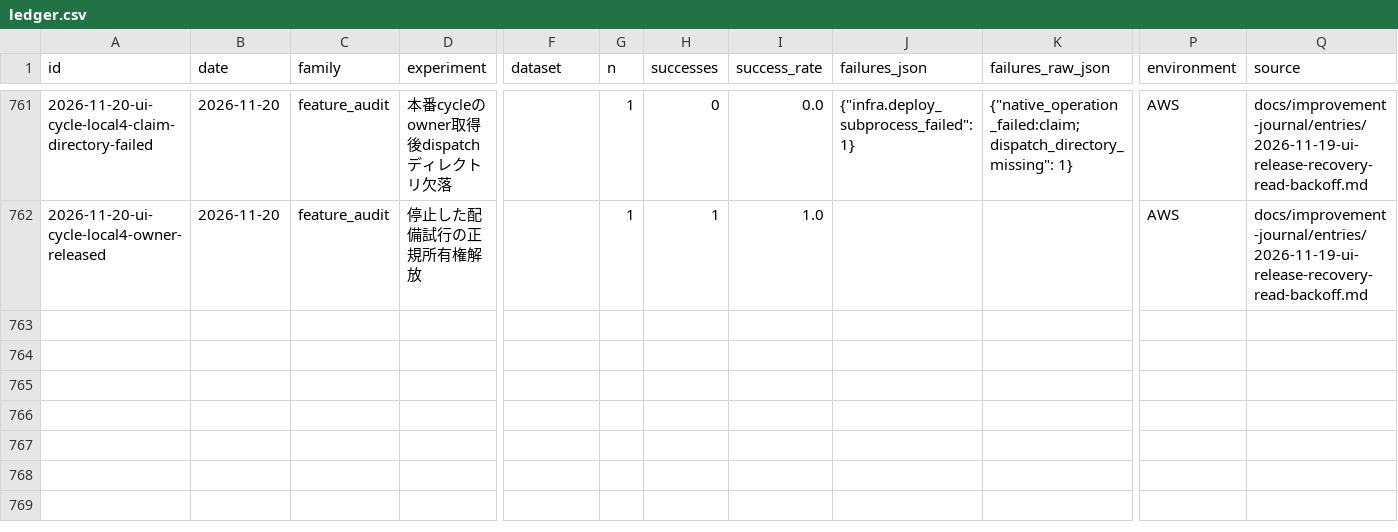
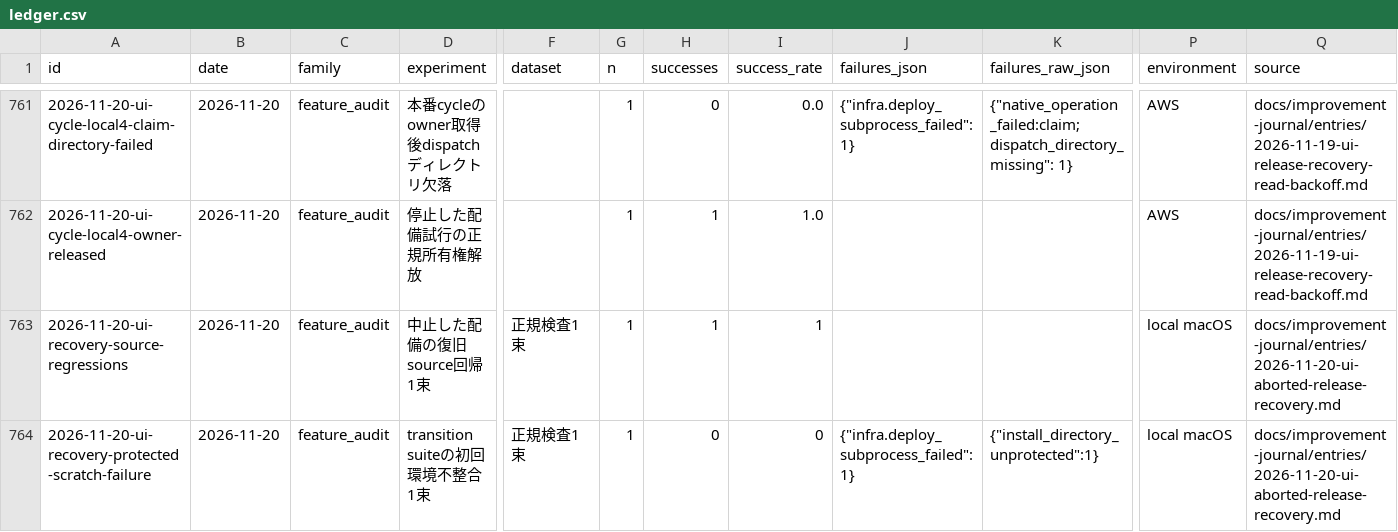
Before and after one commit to AtsushiHosaka/pals, a CSV file: docs/quality-ledger/ledger.csv, drawn as a sheet; only a part is shown, gaps mark what is left out; rows hold the shown columns only; the diff names each change by its address in the sheet, - before the commit and + after, or states it on an @@ line.

Commit message:
docs: record aborted release recovery validation and remaining work

```diff
--- a/docs/quality-ledger/ledger.csv
+++ b/docs/quality-ledger/ledger.csv
+row 763: 2026-11-20-ui-recovery-source-regressions | 2026-11-20 | feature_audit | 中止した配備の復旧source回帰1束 | 正規検査1束 | 1 | 1 | 1 |  |  | local macOS | docs/improvement-journal/entries/2026-11-20-ui-aborted-release-recovery.md
+row 764: 2026-11-20-ui-recovery-protected-scratch-failure | 2026-11-20 | feature_audit | transition suiteの初回環境不整合1束 | 正規検査1束 | 1 | 0 | 0 | {"infra.deploy_subprocess_failed":1} | {"install_directory_unprotected":1} | local macOS | docs/improvement-journal/entries/2026-11-20-ui-aborted-release-recovery.md
```
Also changed, not shown: 3 other files.
